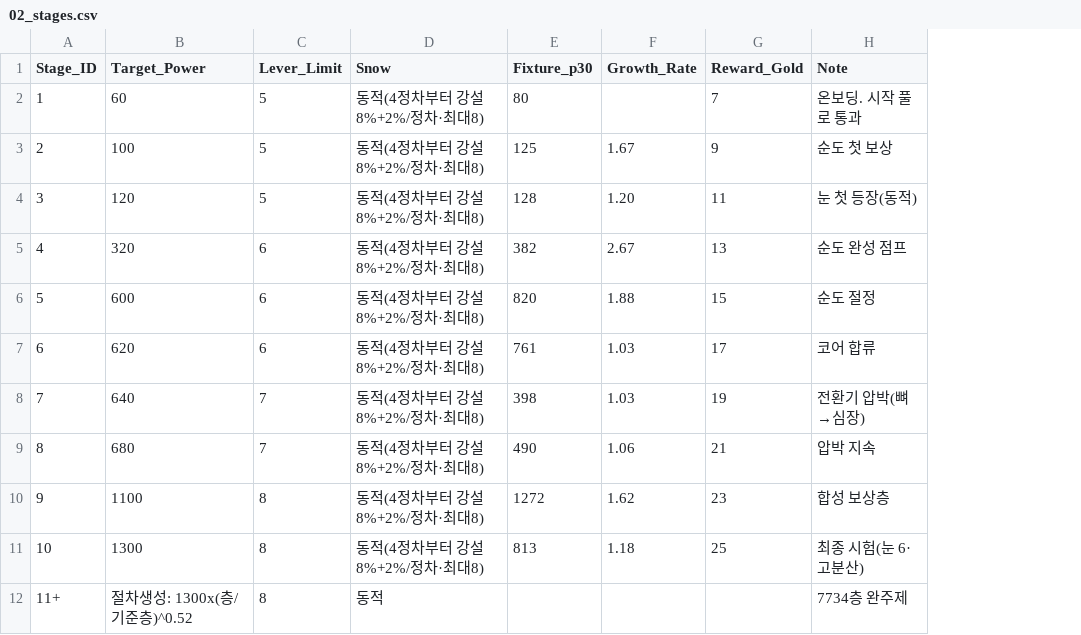
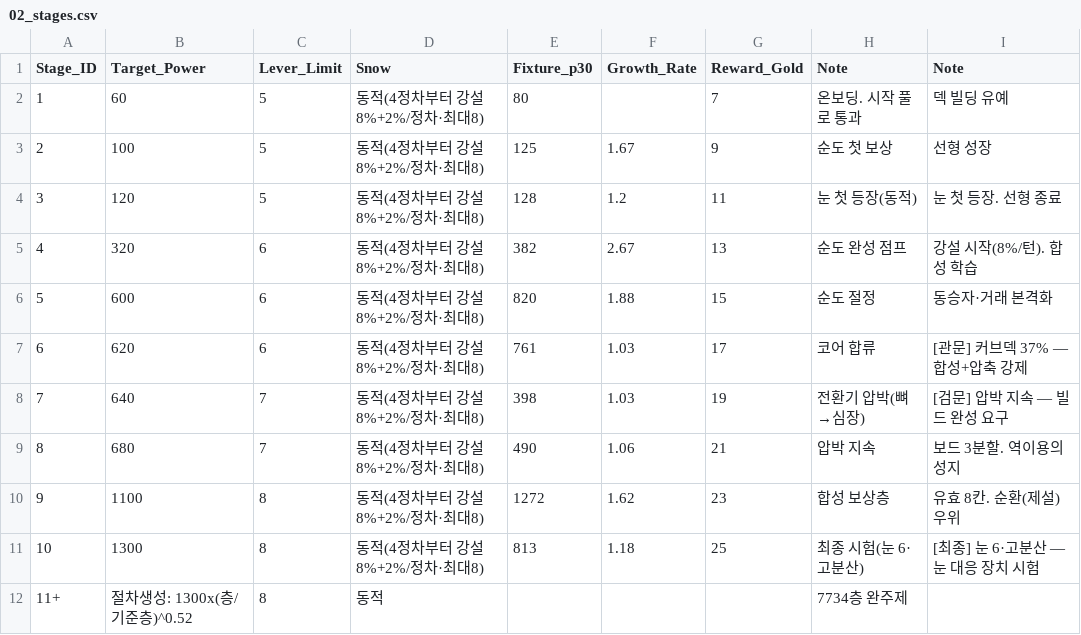
Before and after one commit to dlsaa86/sangseung, a CSV file: balance/02_stages.csv, drawn as a sheet; the diff names each change by its address in the sheet, - before the commit and + after, or states it on an @@ line.

```diff
--- a/balance/02_stages.csv
+++ b/balance/02_stages.csv
+column I (Note), rows 2-11: 덱 빌딩 유예 | 선형 성장 | 눈 첫 등장. 선형 종료 | 강설 시작(8%/턴). 합성 학습 | 동승자·거래 본격화 | [관문] 커브덱 37% — 합성+압축 강제 | [검문] 압박 지속 — 빌드 완성 요구 | 보드 3분할. 역이용의 성지 | 유효 8칸. 순환(제설) 우위 | [최종] 눈 6·고분산 — 눈 대응 장치 시험
-F4 (Growth_Rate): 1.20
+F4 (Growth_Rate): 1.2
```
Also changed, not shown: balance/01_symbols.csv, balance/04_config.csv, 2 other files.
